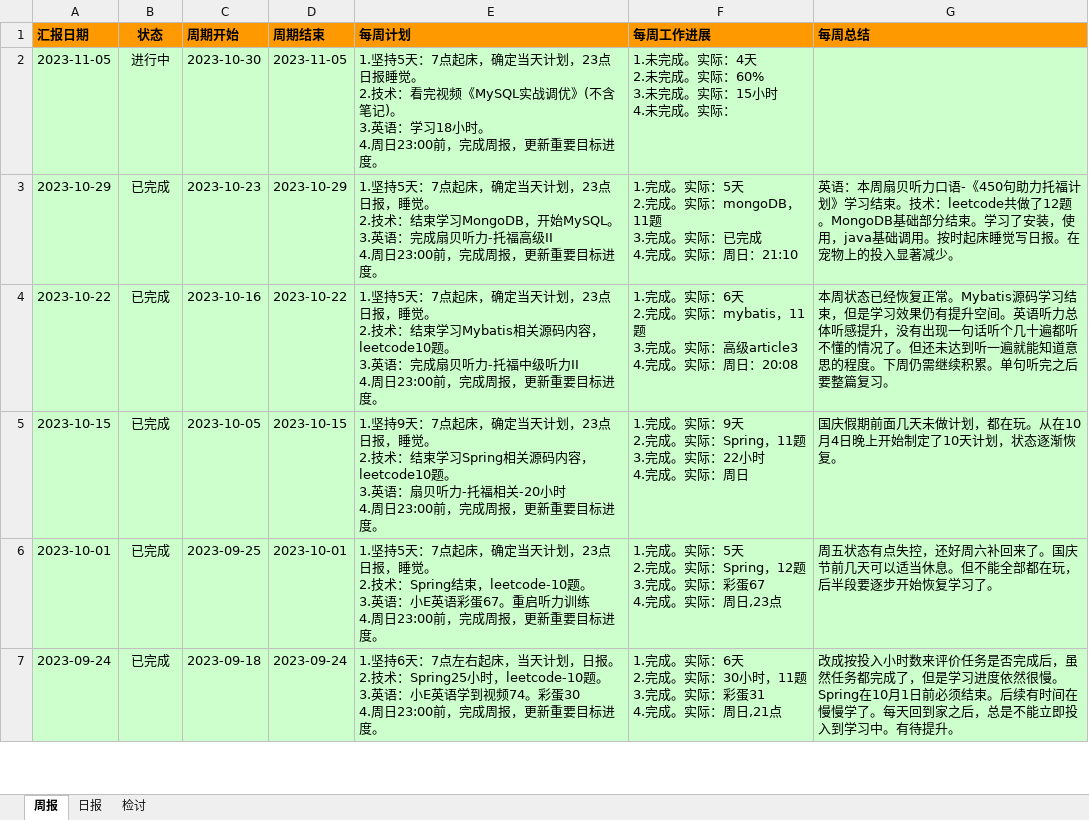
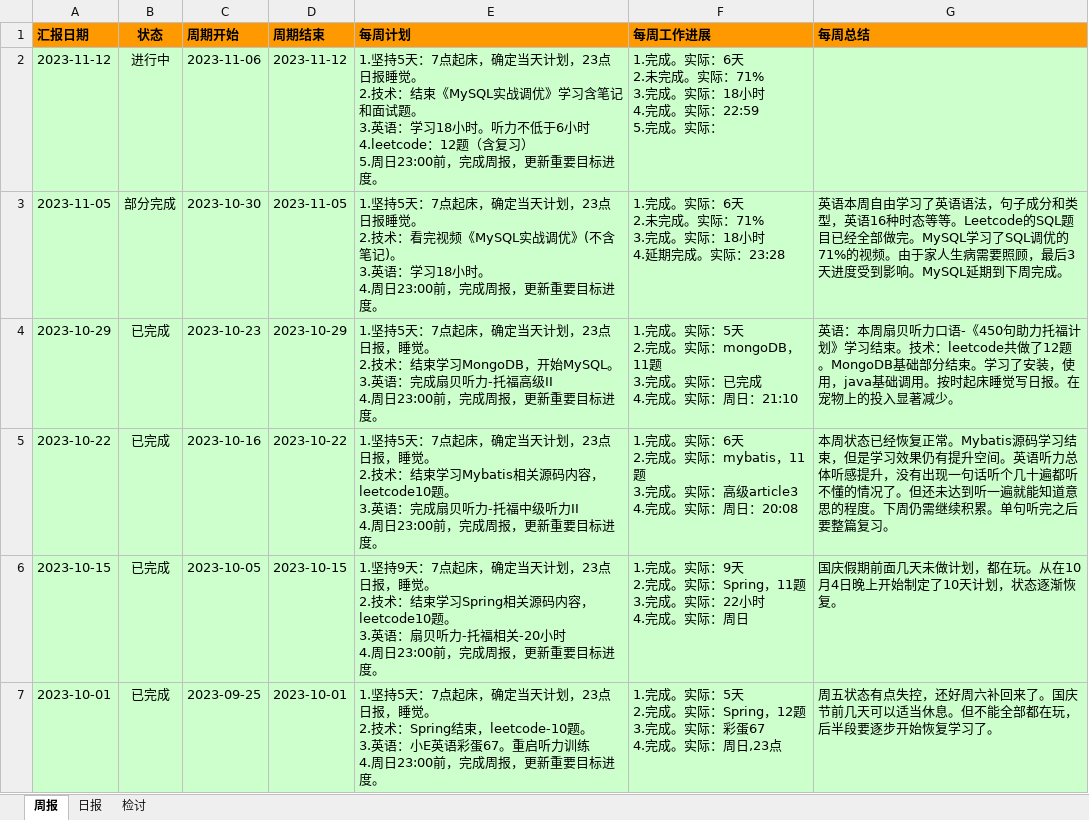
Before and after one commit to namelessmyth/beFreeCoder, an Excel workbook: report/周期报告-2023-Gem.xlsx, sheet 周报, drawn as a sheet; only a part is shown; the shorter side is filled out with more unchanged rows; values as stored, in another font and other column widths than the file's, no borders; conditional formats not drawn; addresses are those after the commit; ↵ is a line break in a cell; the diff names each change by its address in the sheet, - before the commit and + after, or states it on an @@ line.

```diff
--- a/report/周期报告-2023-Gem.xlsx (sheet 周报)
+++ b/report/周期报告-2023-Gem.xlsx (sheet 周报)
+row 2: 2023-11-12 | 进行中 | 2023-11-06 | 2023-11-12 | 1.坚持5天：7点起床，确定当天计划，23点日报睡觉。 ↵ 2.技术：结束《MySQL实战调优》学习含笔记和面试题。 ↵ 3.英语：学习18小时。听力不低于6小时 ↵ 4.leetcode：12题（含复习） ↵ 5.周日23:00前，完成周报，更新重要目标进度。 | 1.完成。实际：6天 ↵ 2.未完成。实际：71% ↵ 3.完成。实际：18小时 ↵ 4.完成。实际：22:59 ↵ 5.完成。实际：
-B3 (状态): 进行中
+B3 (状态): 部分完成
-F3 (每周工作进展): 1.未完成。实际：4天 ↵ 2.未完成。实际：60% ↵ 3.未完成。实际：15小时 ↵ 4.未完成。实际：
+F3 (每周工作进展): 1.完成。实际：6天 ↵ 2.未完成。实际：71% ↵ 3.完成。实际：18小时 ↵ 4.延期完成。实际：23:28
-G3 (每周总结): (empty)
+G3 (每周总结): 英语本周自由学习了英语语法，句子成分和类型，英语16种时态等等。Leetcode的SQL题目已经全部做完。MySQL学习了SQL调优的71%的视频。由于家人生病需要照顾，最后3天进度受到影响。MySQL延期到下周完成。
```
Also changed, not shown: sheet 日报, 1 other file.
